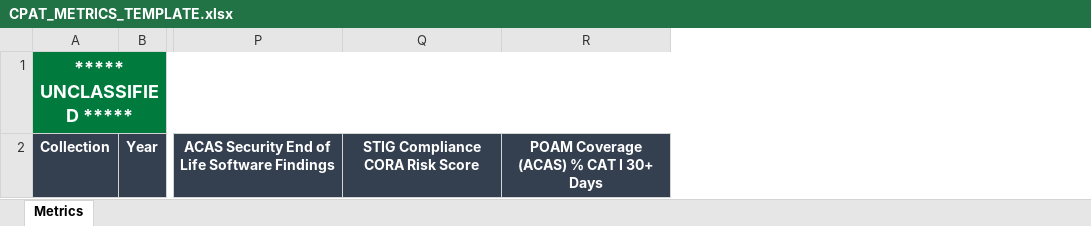
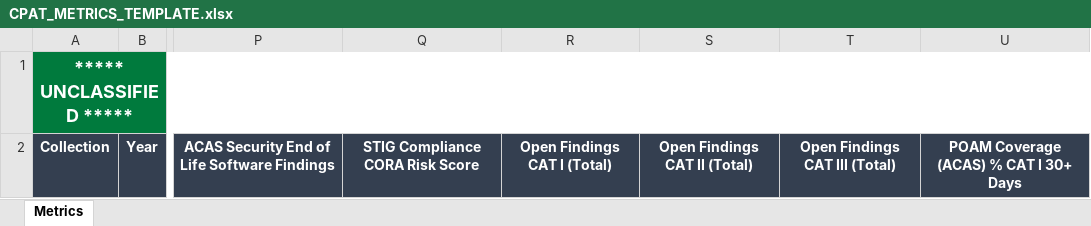
Before and after one commit to NSWC-Crane/C-PAT, an Excel workbook: client/src/assets/CPAT_METRICS_TEMPLATE.xlsx, sheet Metrics, drawn as a sheet; only a part is shown, gaps mark what is left out; values as stored, in another font and other column widths than the file's, no borders; the diff names each change by its address in the sheet, - before the commit and + after, or states it on an @@ line.

Commit message:
feat: add total open findings counts to global metrics export

```diff
--- a/client/src/assets/CPAT_METRICS_TEMPLATE.xlsx (sheet Metrics)
+++ b/client/src/assets/CPAT_METRICS_TEMPLATE.xlsx (sheet Metrics)
+column R, row 2: Open Findings CAT I (Total)
+column S, row 2: Open Findings CAT II (Total)
+column T, row 2: Open Findings CAT III (Total)
```
Also changed, not shown: 3 other files.
